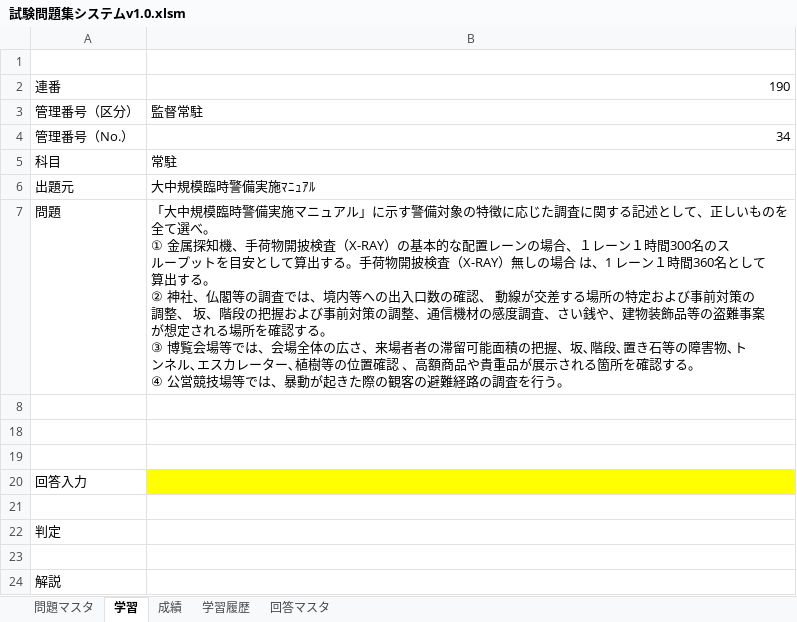
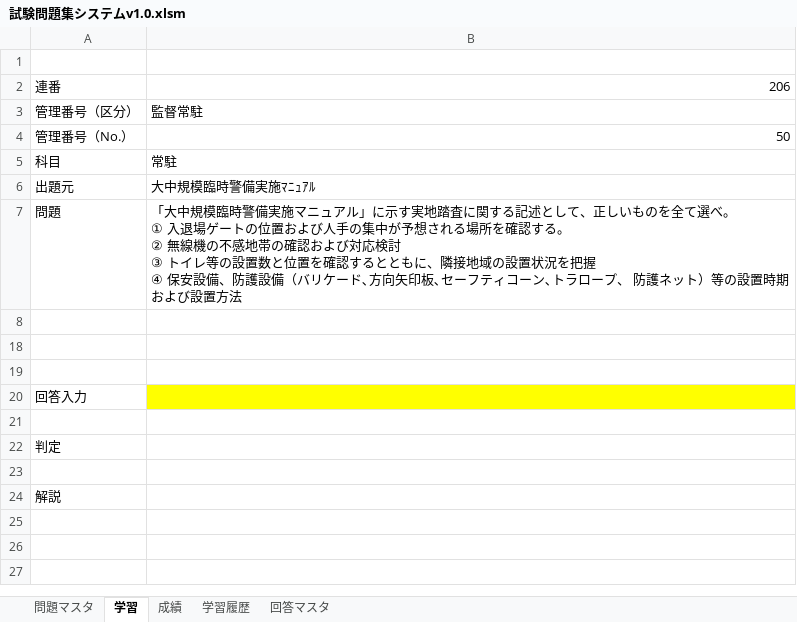
Before and after one commit to okadamakoto/testsystem, an Excel workbook: 試験問題集システムv1.0.xlsm, sheet 学習, drawn as a sheet; values as stored, in another font and other column widths than the file's, no borders; charts and pictures not drawn; ↵ is a line break in a cell; the diff names each change by its address in the sheet, - before the commit and + after, or states it on an @@ line.

```diff
--- a/試験問題集システムv1.0.xlsm (sheet 学習)
+++ b/試験問題集システムv1.0.xlsm (sheet 学習)
-B2: 190
+B2: 206
-B4: 34
+B4: 50
-B7: …」に示す警備対象の特徴に応じた調査に関する記述として、正しいものを ↵ 全て選べ。 ↵ ① 金属探知機、手荷物開披検査（X-RAY）の基本的な配置レーンの場合、１レーン１時間300名のス ↵ ループットを目安として算出する。手荷物開披検査（X-RAY）無しの場合 は、1 レーン１時間360名として ↵ 算出する。 ↵ ② 神社、仏閣等の調査では、境内等への出入口数の確認、 動線が交差する場所の特定および事前対策の ↵ 調整、 坂、階段の把握および事前対策の調整、通信機材の感度調査、さい銭や、建物装飾品等の盗難事案 ↵ が想定される場所を確認する。 ↵ ③ 博覧会場等では、会場全体の広さ、来場者者の滞留可能面積の把握、坂､階段､置き石等の障害物､ト ↵ ンネル､エスカレーター､植樹等の位置確認 、高額商品や貴重品が展示される箇所を確認する。 ↵ ④ 公営競技場等では、暴動が起きた際の観客の避難経路の調査を行う。
+B7: …」に示す実地踏査に関する記述として、正しいものを全て選べ。 ↵ ① 入退場ゲートの位置および人手の集中が予想される場所を確認する。 ↵ ② 無線機の不感地帯の確認および対応検討 ↵ ③ トイレ等の設置数と位置を確認するとともに、隣接地域の設置状況を把握 ↵ ④ 保安設備、防護設備（バリケード､方向矢印板､セーフティコーン､トラロープ、 防護ネット）等の設置時期 ↵ および設置方法
```
Also changed, not shown: sheet 学習履歴, charts or pictures.
